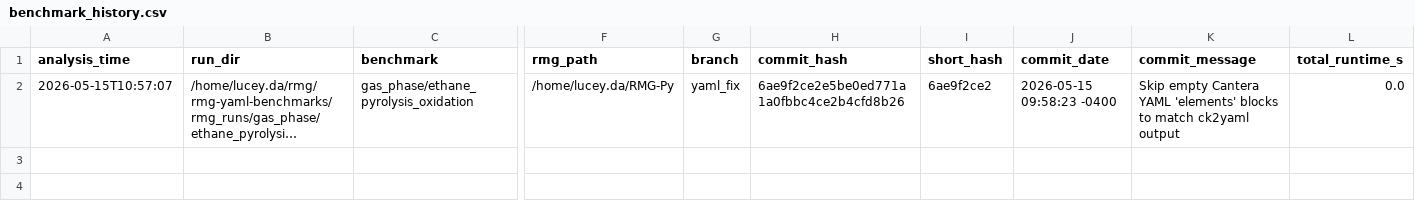
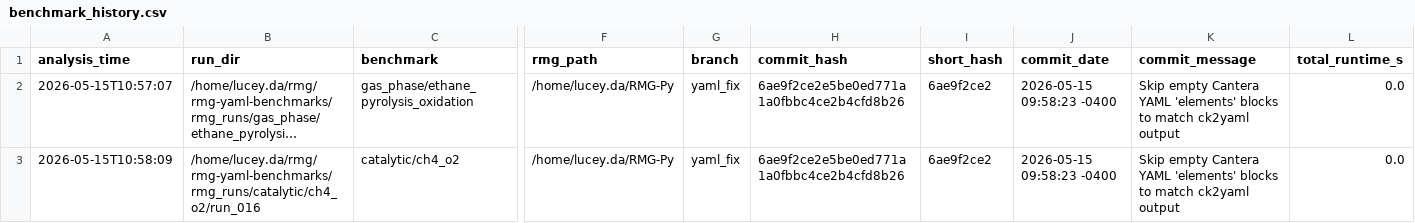
Before and after one commit to comocheng/rmg-yaml-benchmarks, a CSV file: results/benchmark_history.csv, drawn as a sheet; only a part is shown, gaps mark what is left out; long unchanged cells end in …; rows hold the shown columns only; the diff names each change by its address in the sheet, - before the commit and + after, or states it on an @@ line.

Commit message:
Benchmark run 6ae9f2ce2: Skip empty Cantera YAML elements blocks to match ck2yaml output

```diff
--- a/results/benchmark_history.csv
+++ b/results/benchmark_history.csv
+row 3: 2026-05-15T10:58:09 | /home/lucey.da/rmg/rmg-yaml-benchmarks/rmg_runs/catalytic/ch4_o2/run_016 | catalytic/ch4_o2 | /home/lucey.da/RMG-Py | yaml_fix | 6ae9f2ce2e5be0ed771a1a0fbbc4ce2b4cfd8b26 | 6ae9f2ce2 | 2026-05-15 09:58:23 -0400 | Skip empty Cantera YAML 'elements' blocks to match ck2yaml output | 0.0
```
Also changed, not shown: 11 other files.
